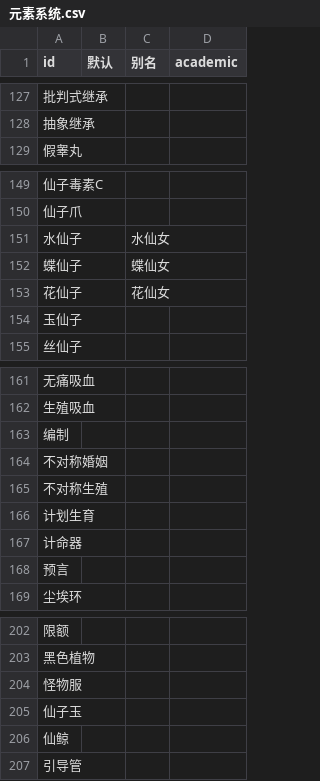
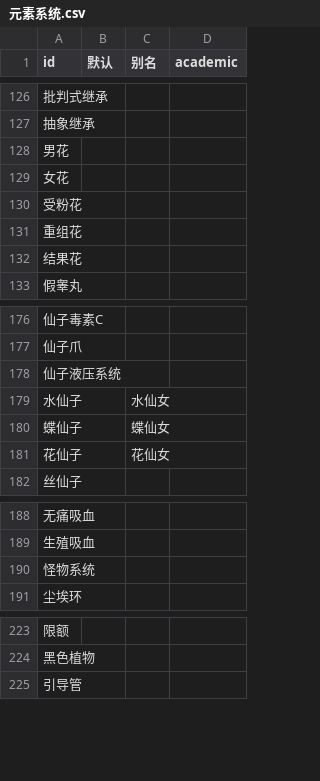
Before and after one commit to kych-net/UHDocs, a CSV file: 附件/元素系统.csv, drawn as a sheet; only a part is shown, gaps mark what is left out; removed rows and columns are numbered as before the commit, all else as after; the diff covers the shown part only; the diff names each change by its address in the sheet, - before the commit and + after, or states it on an @@ line.

```diff
--- a/附件/元素系统.csv
+++ b/附件/元素系统.csv
+row 128: 男花
+row 129: 女花
+row 130: 受粉花
+row 131: 重组花
+row 132: 结果花
+row 178: 仙子液压系统
-row 154: 玉仙子
@@ row 163 moved to row 26: 编制 @@
@@ row 164 moved to row 27: 不对称婚姻 @@
@@ row 165 moved to row 28: 不对称生殖 @@
@@ row 166 moved to row 29: 计划生育 @@
@@ row 167 moved to row 31: 计命器 @@
@@ row 168 moved to row 32: 预言 @@
@@ row 11 moved to row 190: 怪物系统 @@
@@ row 204 moved to row 140: 怪物服 @@
-row 205: 仙子玉
-row 206: 仙鲸
```
Also changed, not shown: 23 added rows, 2 removed rows and 25 moved rows elsewhere in this file, 6 other files.
